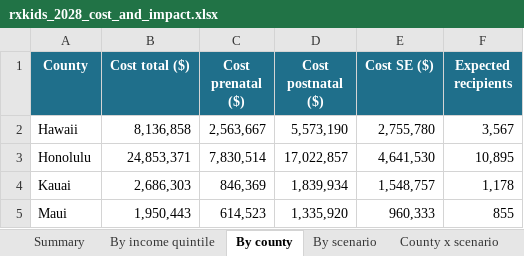
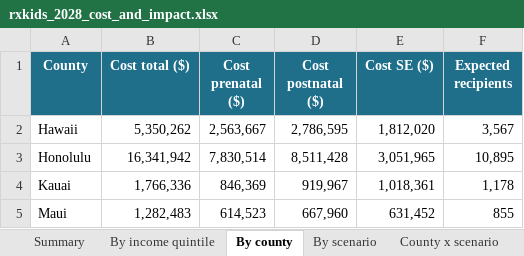
Before and after one commit to dtomkatsu/Census-Forecaster, an Excel workbook: reports/rxkids_2028_flint/rxkids_2028_cost_and_impact.xlsx, sheet By county, drawn as a sheet; values as stored, in another font and other column widths than the file's, no borders; the diff names each change by its address in the sheet, - before the commit and + after, or states it on an @@ line.

```diff
--- a/reports/rxkids_2028_flint/rxkids_2028_cost_and_impact.xlsx (sheet By county)
+++ b/reports/rxkids_2028_flint/rxkids_2028_cost_and_impact.xlsx (sheet By county)
-B2 (Cost total ($)): 8,136,858
+B2 (Cost total ($)): 5,350,262
-D2 (Cost postnatal ($)): 5,573,190
+D2 (Cost postnatal ($)): 2,786,595
-E2 (Cost SE ($)): 2,755,780
+E2 (Cost SE ($)): 1,812,020
-B3 (Cost total ($)): 24,853,371
+B3 (Cost total ($)): 16,341,942
-D3 (Cost postnatal ($)): 17,022,857
+D3 (Cost postnatal ($)): 8,511,428
-E3 (Cost SE ($)): 4,641,530
+E3 (Cost SE ($)): 3,051,965
-B4 (Cost total ($)): 2,686,303
+B4 (Cost total ($)): 1,766,336
-D4 (Cost postnatal ($)): 1,839,934
+D4 (Cost postnatal ($)): 919,967
-E4 (Cost SE ($)): 1,548,757
+E4 (Cost SE ($)): 1,018,361
-B5 (Cost total ($)): 1,950,443
+B5 (Cost total ($)): 1,282,483
-D5 (Cost postnatal ($)): 1,335,920
+D5 (Cost postnatal ($)): 667,960
-E5 (Cost SE ($)): 960,333
+E5 (Cost SE ($)): 631,452
```
Also changed, not shown: sheet County x scenario, sheet Summary, sheet By scenario, sheet By income quintile, reports/rxkids_2028/rxkids_2028_cost_and_impact.xlsx, 16 other files.
